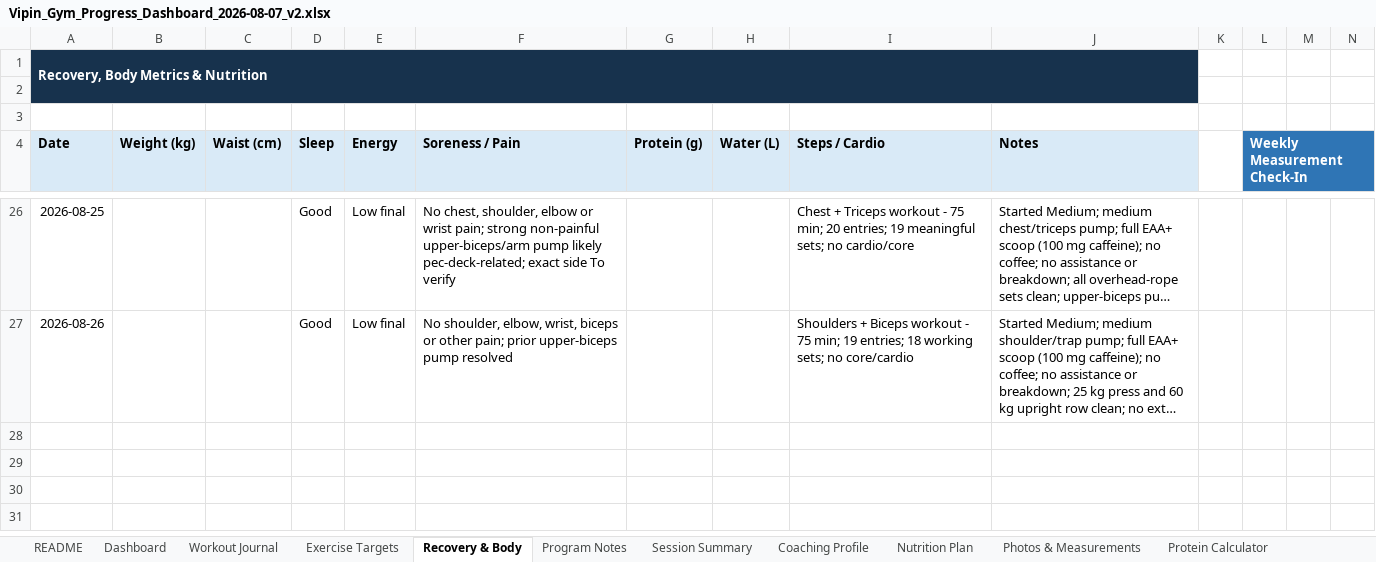
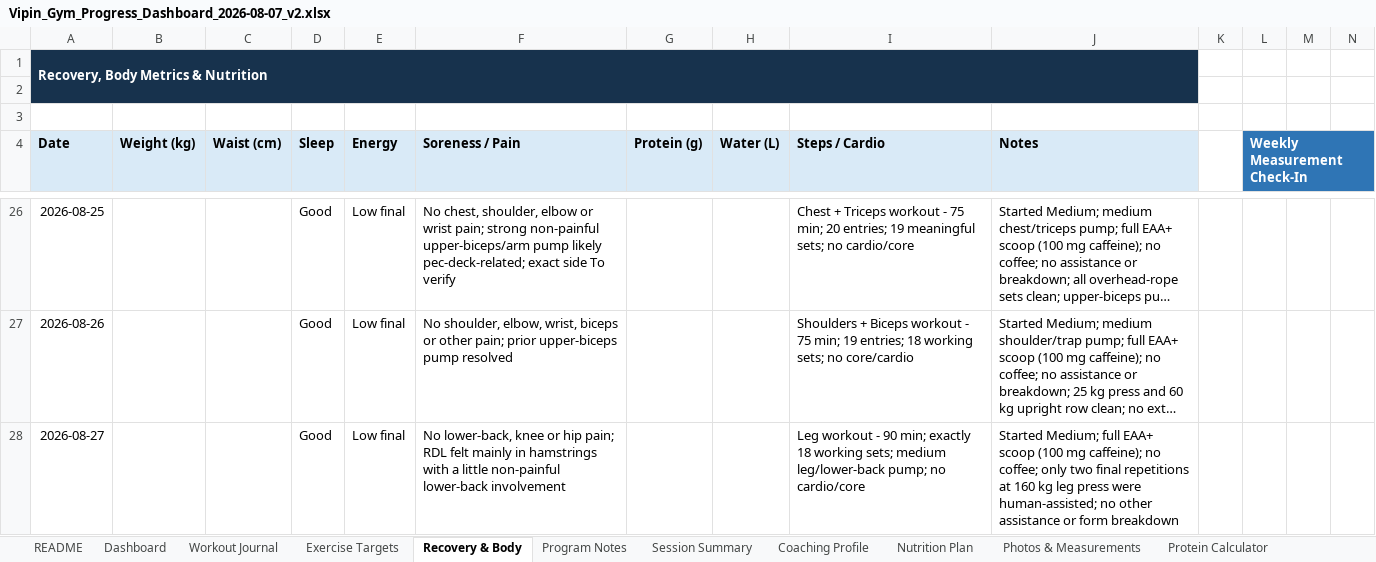
Before and after one commit to vippinn-ai/vipin-gym-dashboard, an Excel workbook: Vipin_Gym_Progress_Dashboard_2026-08-07_v2.xlsx, sheet Recovery & Body, drawn as a sheet; only a part is shown, gaps mark what is left out; long unchanged cells end in …; values as stored, in another font and other column widths than the file's, no borders; table styles not drawn; rows hold the shown columns only; the diff names each change by its address in the sheet, - before the commit and + after, or states it on an @@ line.

Commit message:
Log August 27 legs workout

```diff
--- a/Vipin_Gym_Progress_Dashboard_2026-08-07_v2.xlsx (sheet Recovery & Body)
+++ b/Vipin_Gym_Progress_Dashboard_2026-08-07_v2.xlsx (sheet Recovery & Body)
+row 28: 2026-08-27 |  |  | Good | Low final | No lower-back, knee or hip pain; RDL felt mainly in hamstrings with a little non-painful lower-back involvement |  |  | Leg workout - 90 min; exactly 18 working sets; medium leg/lower-back pump; no cardio/core | Started Medium; full EAA+ scoop (100 mg caffeine); no coffee; only two final repetitions at 160 kg leg press were human-assisted; no other assistance or form breakdown
```
Also changed, not shown: sheet Workout Journal, sheet Dashboard, sheet Exercise Targets, sheet Program Notes, sheet Session Summary, sheet Coaching Profile, charts or pictures, gym-dashboard/public/sources/Vipin_Gym_Progress_Dashboard_2026-08-07_v2.xlsx, 4 other files.
